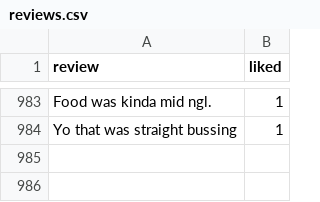
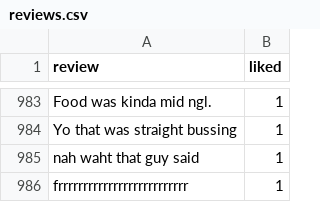
Before and after one commit to ProTechZ/restaurant-reviews, a CSV file: server/src/data/reviews.csv, drawn as a sheet; only a part is shown, gaps mark what is left out; the diff names each change by its address in the sheet, - before the commit and + after, or states it on an @@ line.

```diff
--- a/server/src/data/reviews.csv
+++ b/server/src/data/reviews.csv
+row 985: nah waht that guy said | 1
+row 986: frrrrrrrrrrrrrrrrrrrrrrrrrr | 1
```
Also changed, not shown: 4 other files.
